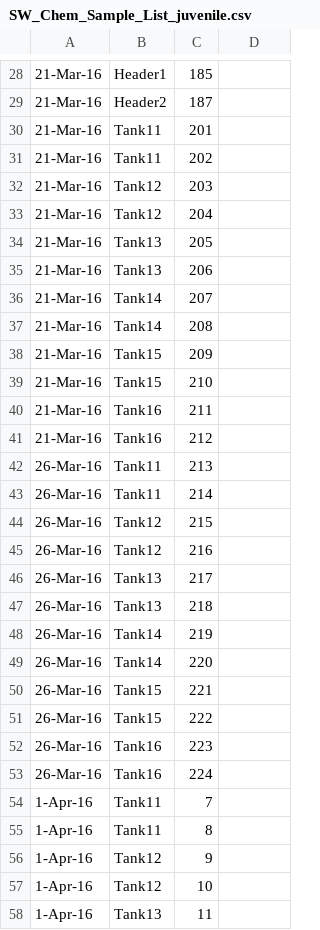
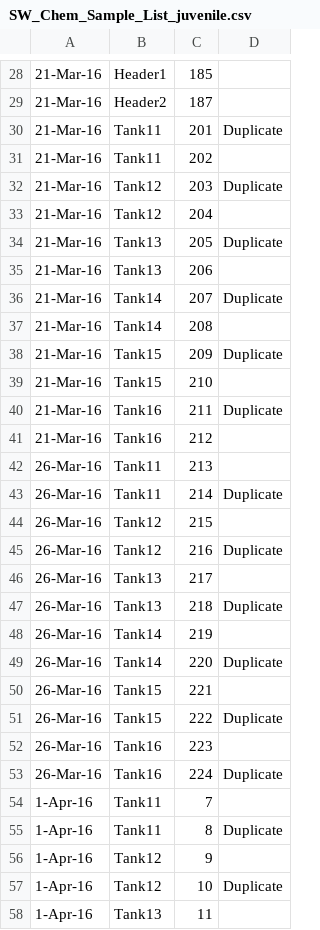
Before and after one commit to hputnam/project_juvenile_geoduck_OA, a CSV file: Setup_Notes/SW_Chem_Sample_List_juvenile.csv, drawn as a sheet; only a part is shown, gaps mark what is left out; the diff covers the shown part only; the diff names each change by its address in the sheet, - before the commit and + after, or states it on an @@ line.

```diff
--- a/Setup_Notes/SW_Chem_Sample_List_juvenile.csv
+++ b/Setup_Notes/SW_Chem_Sample_List_juvenile.csv
-D30: (empty)
+D30: Duplicate
-D32: (empty)
+D32: Duplicate
-D34: (empty)
+D34: Duplicate
-D36: (empty)
+D36: Duplicate
-D38: (empty)
+D38: Duplicate
-D40: (empty)
+D40: Duplicate
-D43: (empty)
+D43: Duplicate
-D45: (empty)
+D45: Duplicate
-D47: (empty)
+D47: Duplicate
-D49: (empty)
+D49: Duplicate
-D51: (empty)
+D51: Duplicate
-D53: (empty)
+D53: Duplicate
-D55: (empty)
+D55: Duplicate
-D57: (empty)
+D57: Duplicate
```
Also changed, not shown: 59 edited cells elsewhere in this file.
